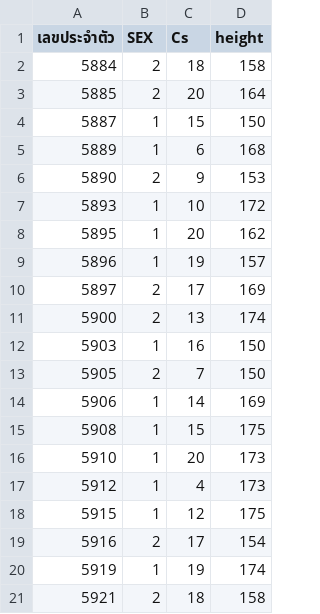
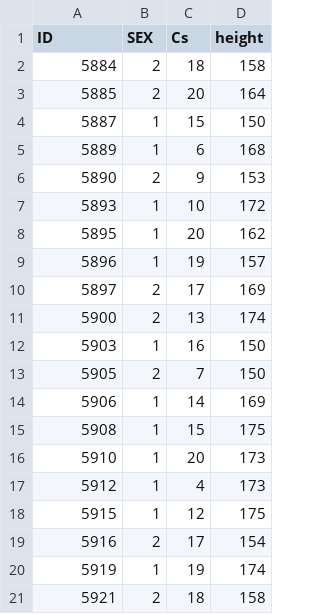
Before and after one commit to comsciyorwor5/comsci, a CSV file: studentData.csv, drawn as a sheet.

Commit message:
Add files via upload

```diff
--- a/studentData.csv
+++ b/studentData.csv
@@ -1,2 +1,2 @@
-เลขประจำตัว,SEX,Cs,height
+ID,SEX,Cs,height
 5884,2,18,158
```
